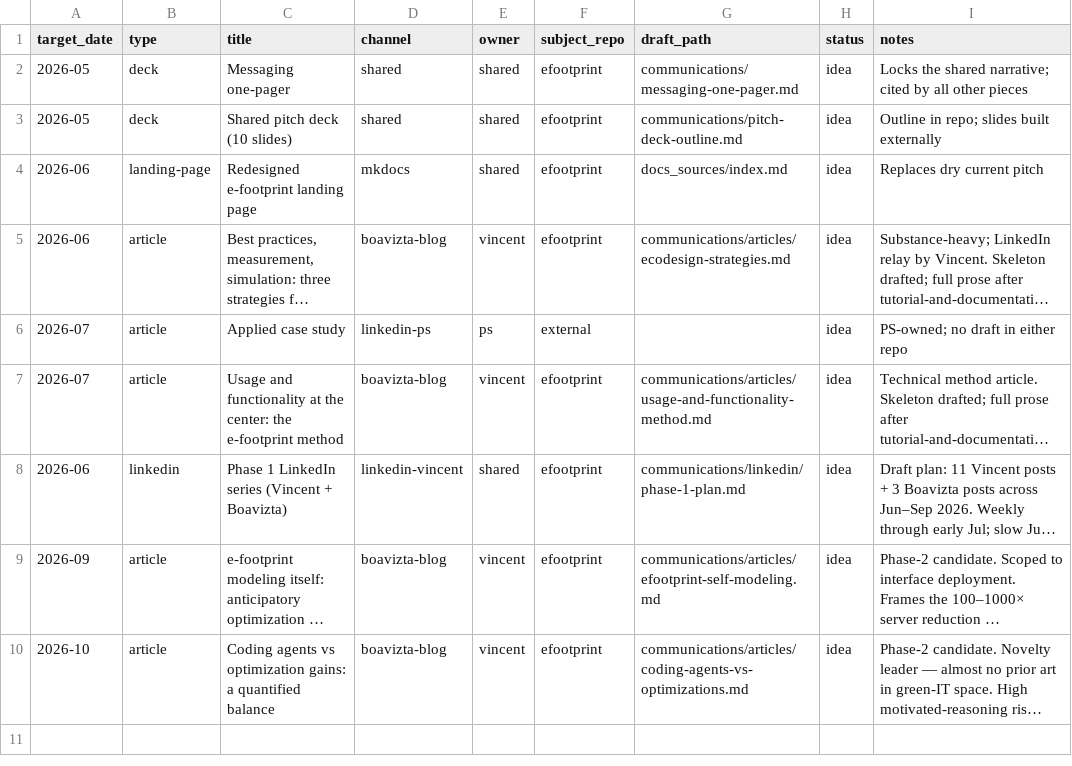
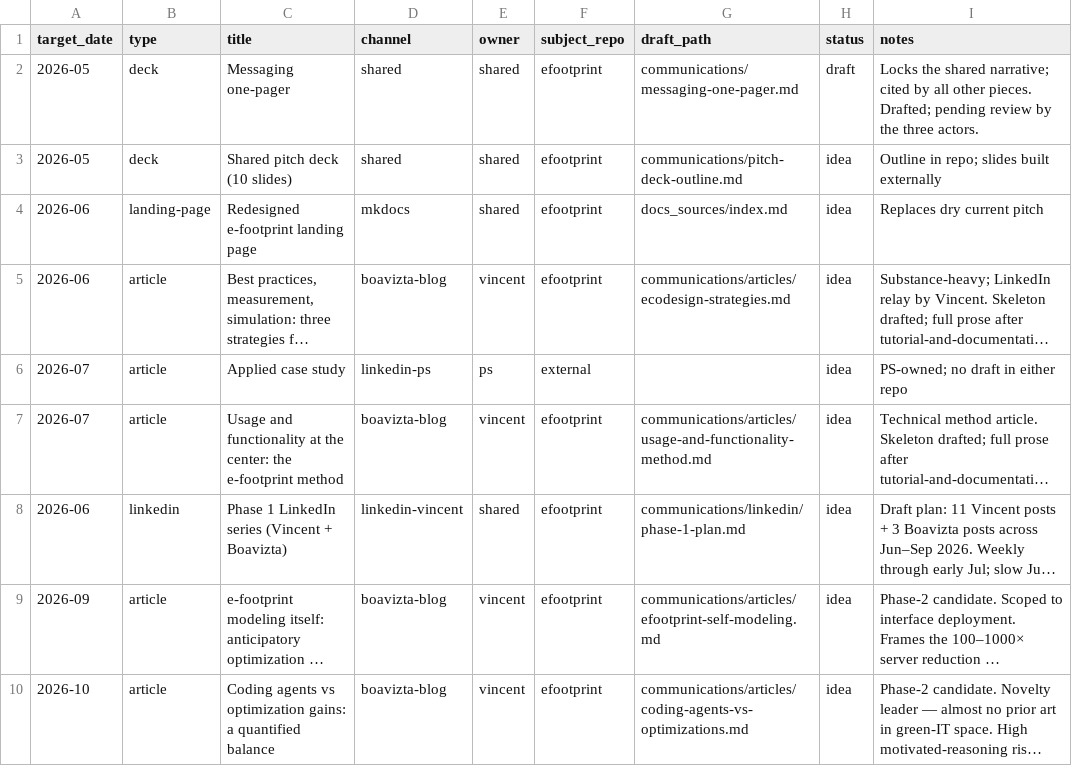
Before and after one commit to Boavizta/e-footprint, a CSV file: communications/editorial-calendar.csv, drawn as a sheet; long unchanged cells end in ….

```diff
--- a/communications/editorial-calendar.csv
+++ b/communications/editorial-calendar.csv
@@ -1,3 +1,3 @@
 target_date,type,title,channel,owner,subject_repo,draft_path,status,notes
-2026-05,deck,Messaging one-pager,shared,shared,efootprint,communications/messaging-one-pager.md,idea,Locks the shared narrative; cited by all other pieces
+2026-05,deck,Messaging one-pager,shared,shared,efootprint,communications/messaging-one-pager.md,draft,Locks the shared narrative; cited by all other pieces. Drafted; pending review by the three actors.
 2026-05,deck,Shared pitch deck (10 slides),shared,shared,efootprint,communications/pitch-deck-outline.md,idea,Outline in repo; slides built externally
```
Also changed, not shown: 2 other files.
